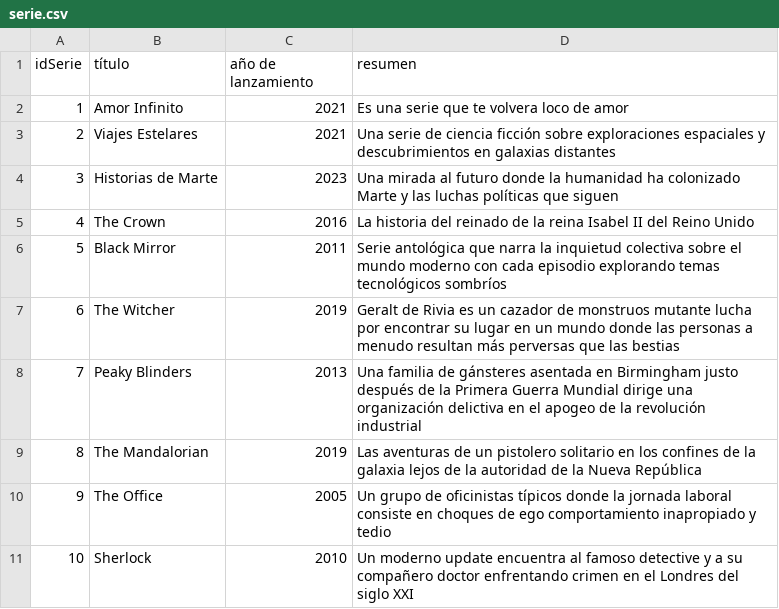
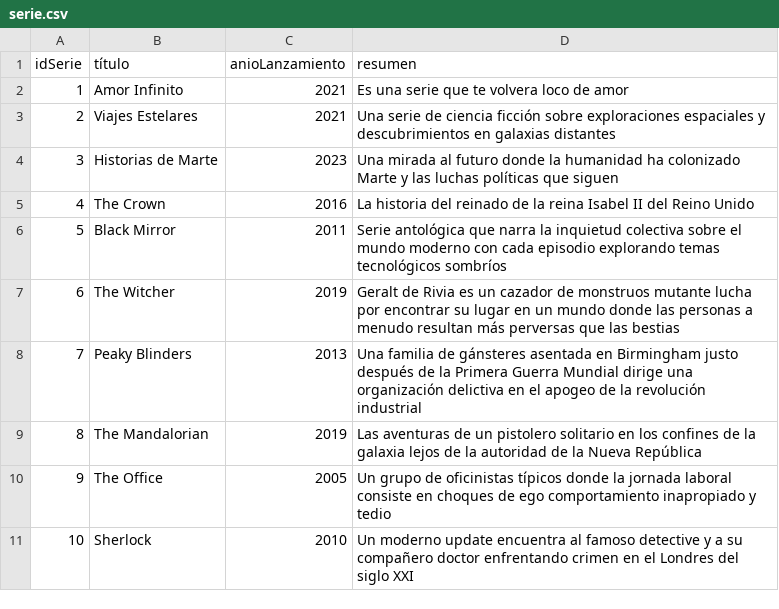
Before and after one commit to XGabrielEdwardsX/ActividadNeo4J, a CSV file: serie.csv, drawn as a sheet.

Commit message:
Update serie.csv
Cambiar año de lanzamiento por anioLanzamiento

```diff
--- a/serie.csv
+++ b/serie.csv
@@ -1,2 +1,2 @@
-idSerie,título,año de lanzamiento,resumen
+idSerie,título,anioLanzamiento,resumen
 1,Amor Infinito,2021,Es una serie que te volvera loco de amor
```
